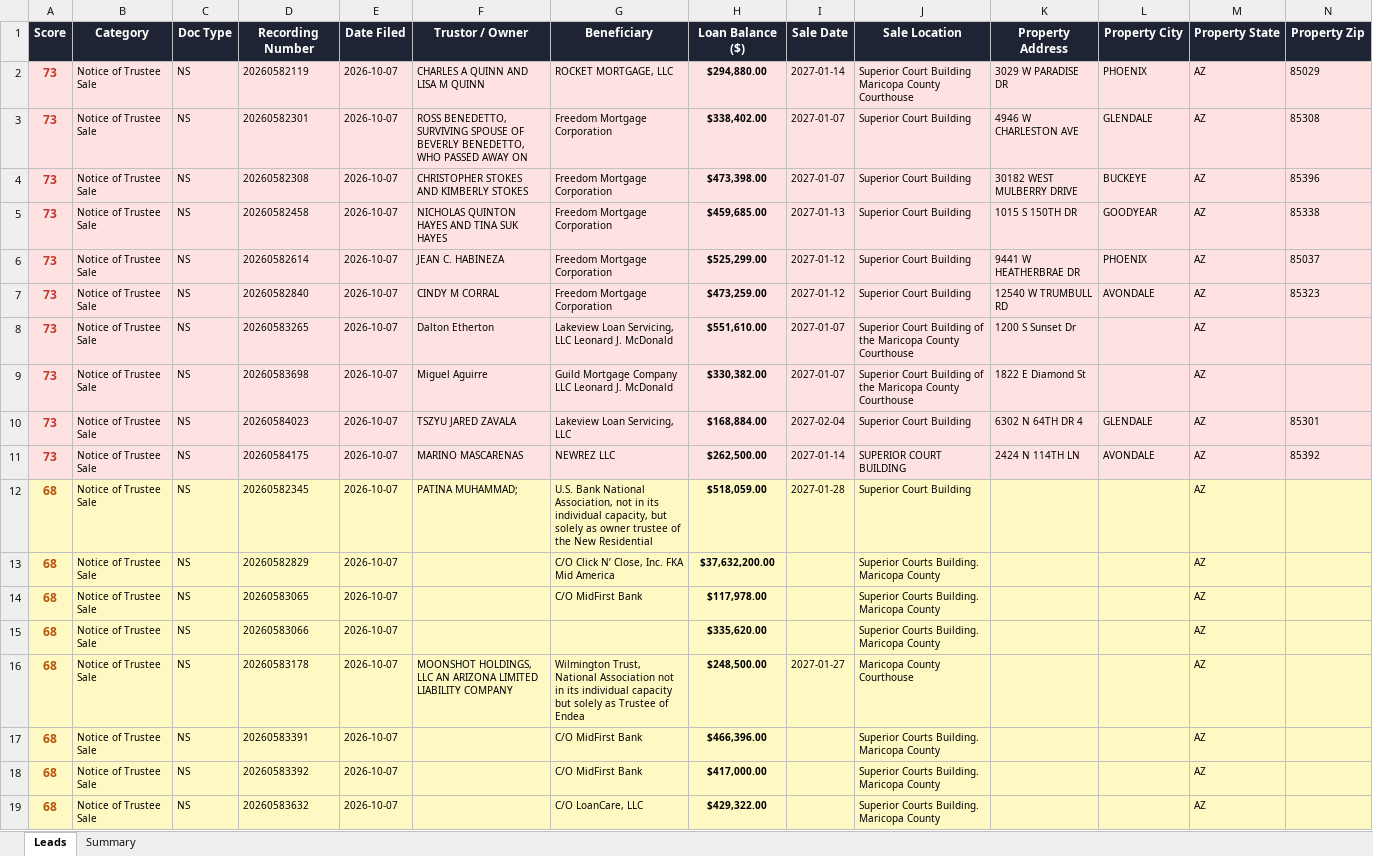
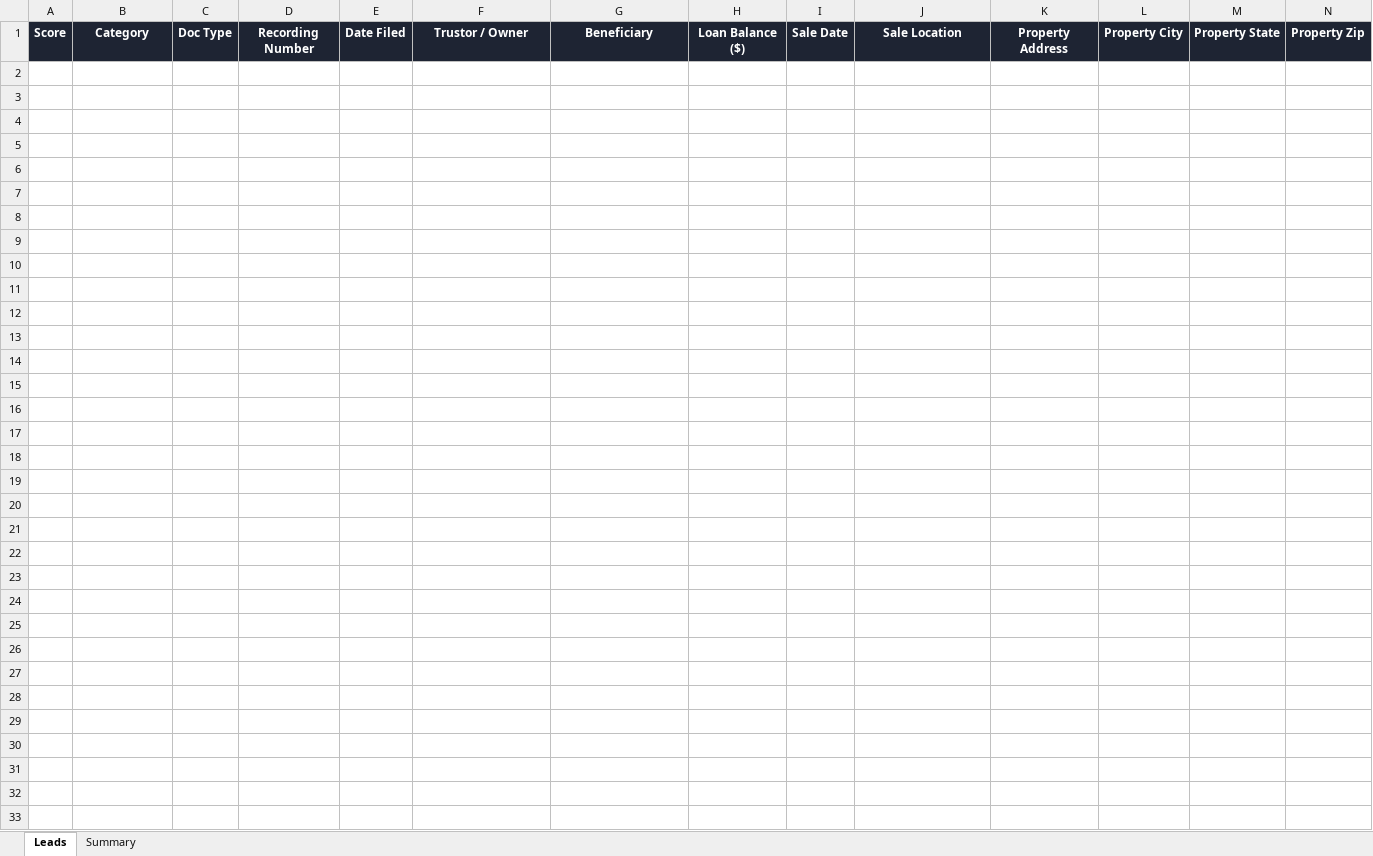
Before and after one commit to Darqsin/Four-Rings-CRM, an Excel workbook: data/leads.xlsx, sheet Leads, drawn as a sheet; only a part is shown; values as stored, in another font and other column widths than the file's, no borders; rows hold the shown columns only; the diff covers the shown part only; the diff names each change by its address in the sheet, - before the commit and + after, or states it on an @@ line.

```diff
--- a/data/leads.xlsx (sheet Leads)
+++ b/data/leads.xlsx (sheet Leads)
-row 2: 73 | Notice of Trustee Sale | NS | 20260582119 | 2026-10-07 | CHARLES A QUINN AND LISA M QUINN | ROCKET MORTGAGE, LLC | $294,880.00 | 2027-01-14 | Superior Court Building Maricopa County Courthouse | 3029 W PARADISE DR | PHOENIX | AZ | 85029
-row 3: 73 | Notice of Trustee Sale | NS | 20260582301 | 2026-10-07 | ROSS BENEDETTO, SURVIVING SPOUSE OF BEVERLY BENEDETTO, WHO PASSED AWAY ON | Freedom Mortgage Corporation | $338,402.00 | 2027-01-07 | Superior Court Building | 4946 W CHARLESTON AVE | GLENDALE | AZ | 85308
-row 4: 73 | Notice of Trustee Sale | NS | 20260582308 | 2026-10-07 | CHRISTOPHER STOKES AND KIMBERLY STOKES | Freedom Mortgage Corporation | $473,398.00 | 2027-01-07 | Superior Court Building | 30182 WEST MULBERRY DRIVE | BUCKEYE | AZ | 85396
-row 5: 73 | Notice of Trustee Sale | NS | 20260582458 | 2026-10-07 | NICHOLAS QUINTON HAYES AND TINA SUK HAYES | Freedom Mortgage Corporation | $459,685.00 | 2027-01-13 | Superior Court Building | 1015 S 150TH DR | GOODYEAR | AZ | 85338
-row 6: 73 | Notice of Trustee Sale | NS | 20260582614 | 2026-10-07 | JEAN C. HABINEZA | Freedom Mortgage Corporation | $525,299.00 | 2027-01-12 | Superior Court Building | 9441 W HEATHERBRAE DR | PHOENIX | AZ | 85037
-row 7: 73 | Notice of Trustee Sale | NS | 20260582840 | 2026-10-07 | CINDY M CORRAL | Freedom Mortgage Corporation | $473,259.00 | 2027-01-12 | Superior Court Building | 12540 W TRUMBULL RD | AVONDALE | AZ | 85323
-row 8: 73 | Notice of Trustee Sale | NS | 20260583265 | 2026-10-07 | Dalton Etherton | Lakeview Loan Servicing, LLC Leonard J. McDonald | $551,610.00 | 2027-01-07 | Superior Court Building of the Maricopa County Courthouse | 1200 S Sunset Dr |  | AZ
-row 9: 73 | Notice of Trustee Sale | NS | 20260583698 | 2026-10-07 | Miguel Aguirre | Guild Mortgage Company LLC Leonard J. McDonald | $330,382.00 | 2027-01-07 | Superior Court Building of the Maricopa County Courthouse | 1822 E Diamond St |  | AZ
-row 10: 73 | Notice of Trustee Sale | NS | 20260584023 | 2026-10-07 | TSZYU JARED ZAVALA | Lakeview Loan Servicing, LLC | $168,884.00 | 2027-02-04 | Superior Court Building | 6302 N 64TH DR 4 | GLENDALE | AZ | 85301
-row 11: 73 | Notice of Trustee Sale | NS | 20260584175 | 2026-10-07 | MARINO MASCARENAS | NEWREZ LLC | $262,500.00 | 2027-01-14 | SUPERIOR COURT BUILDING | 2424 N 114TH LN | AVONDALE | AZ | 85392
-row 12: 68 | Notice of Trustee Sale | NS | 20260582345 | 2026-10-07 | PATINA MUHAMMAD; | U.S. Bank National Association, not in its individual capacity, but solely as owner trustee of the New Residential | $518,059.00 | 2027-01-28 | Superior Court Building |  |  | AZ
-row 13: 68 | Notice of Trustee Sale | NS | 20260582829 | 2026-10-07 |  | C/O Click N’ Close, Inc. FKA Mid America | $37,632,200.00 |  | Superior Courts Building. Maricopa County |  |  | AZ
-row 14: 68 | Notice of Trustee Sale | NS | 20260583065 | 2026-10-07 |  | C/O MidFirst Bank | $117,978.00 |  | Superior Courts Building. Maricopa County |  |  | AZ
-row 15: 68 | Notice of Trustee Sale | NS | 20260583066 | 2026-10-07 |  |  | $335,620.00 |  | Superior Courts Building. Maricopa County |  |  | AZ
-row 16: 68 | Notice of Trustee Sale | NS | 20260583178 | 2026-10-07 | MOONSHOT HOLDINGS, LLC AN ARIZONA LIMITED LIABILITY COMPANY | Wilmington Trust, National Association not in its individual capacity but solely as Trustee of Endea | $248,500.00 | 2027-01-27 | Maricopa County Courthouse |  |  | AZ
-row 17: 68 | Notice of Trustee Sale | NS | 20260583391 | 2026-10-07 |  | C/O MidFirst Bank | $466,396.00 |  | Superior Courts Building. Maricopa County |  |  | AZ
-row 18: 68 | Notice of Trustee Sale | NS | 20260583392 | 2026-10-07 |  | C/O MidFirst Bank | $417,000.00 |  | Superior Courts Building. Maricopa County |  |  | AZ
-row 19: 68 | Notice of Trustee Sale | NS | 20260583632 | 2026-10-07 |  | C/O LoanCare, LLC | $429,322.00 |  | Superior Courts Building. Maricopa County |  |  | AZ
```
Also changed, not shown: 37 removed rows elsewhere in this sheet, sheet Summary, 3 other files.
